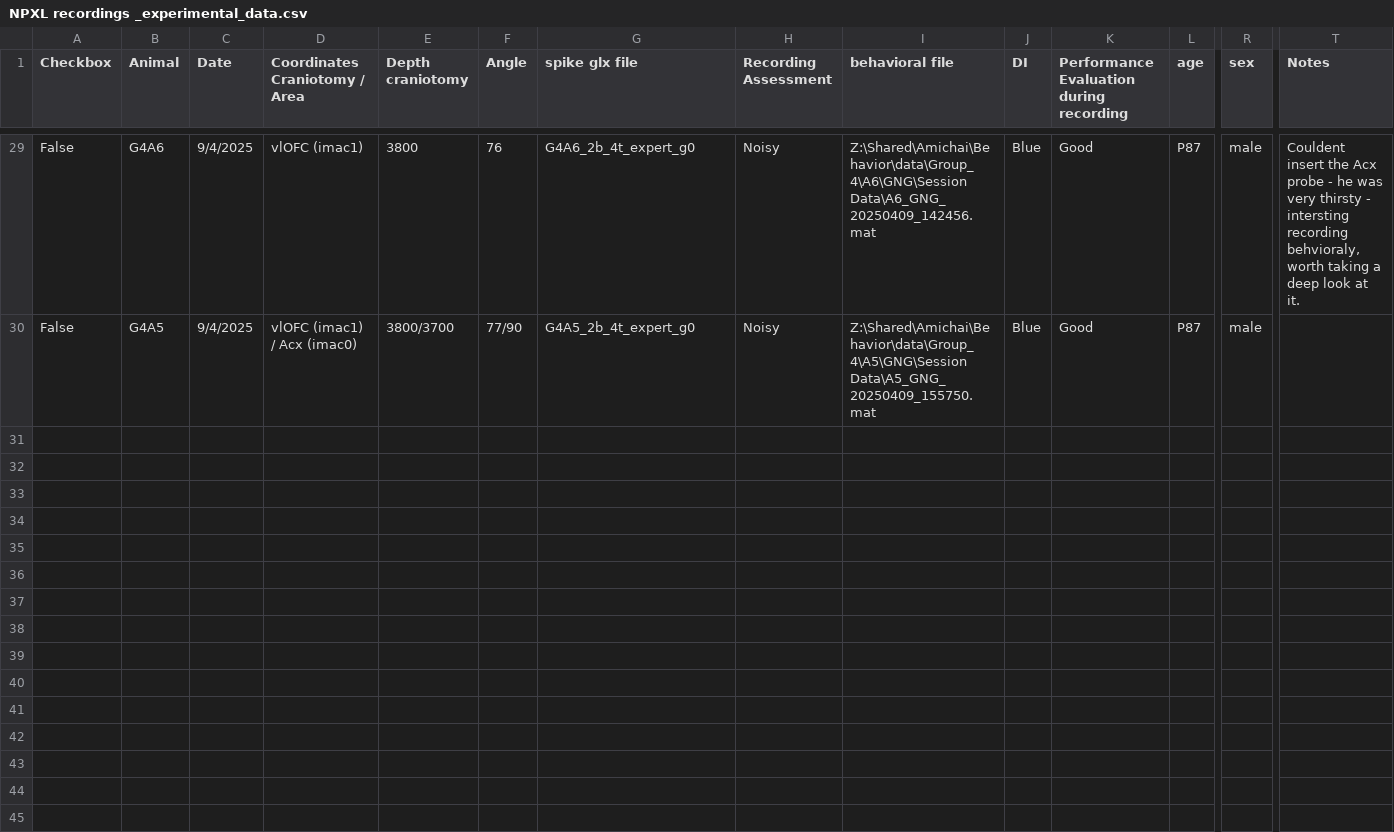
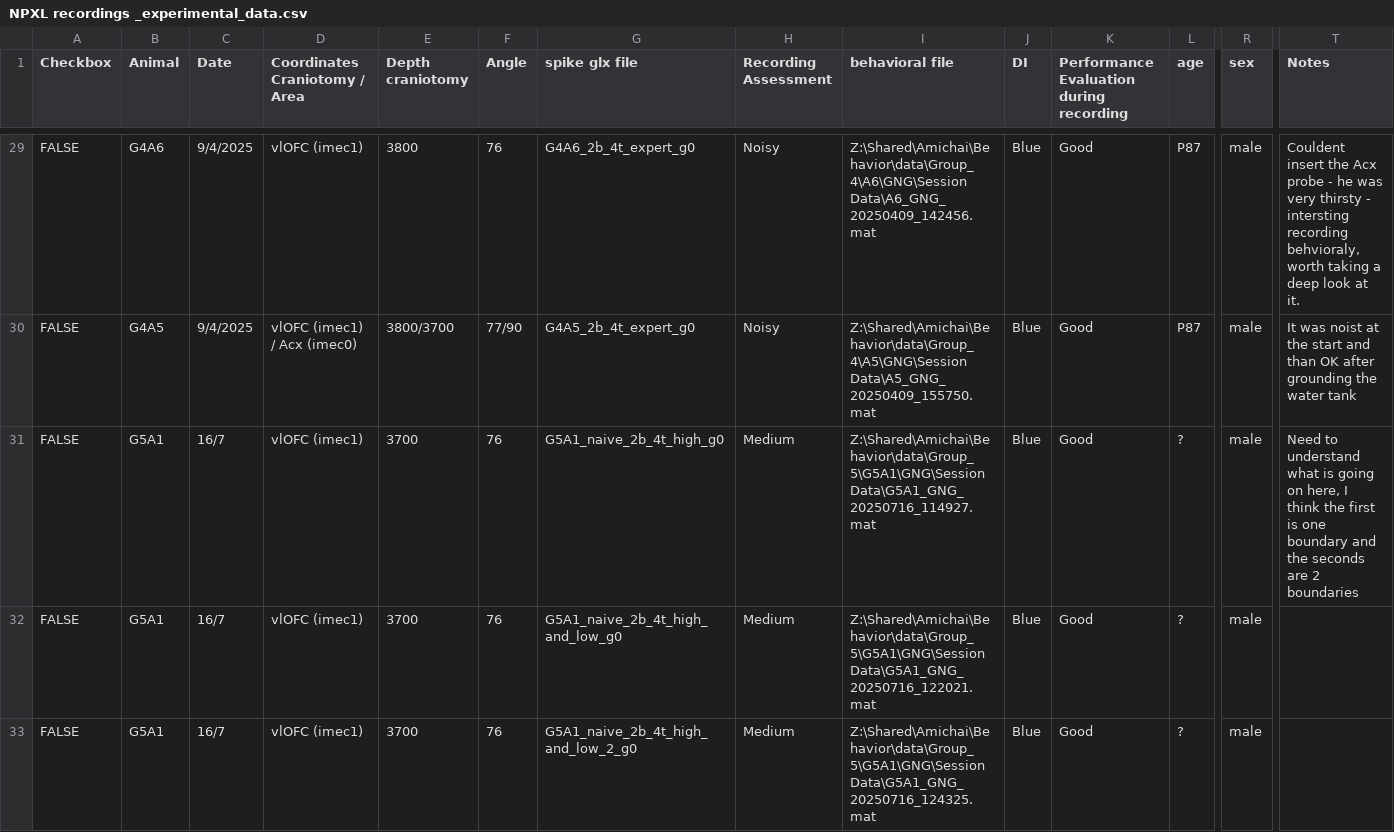
Before and after one commit to AmichaiLaviRudel/Working-Memory, a CSV file: users_data/Amichai/NPXL recordings _experimental_data.csv, drawn as a sheet; only a part is shown, gaps mark what is left out; rows hold the shown columns only; the diff covers the shown part only; the diff names each change by its address in the sheet, - before the commit and + after, or states it on an @@ line.

```diff
--- a/users_data/Amichai/NPXL recordings _experimental_data.csv
+++ b/users_data/Amichai/NPXL recordings _experimental_data.csv
-A29:A30 (Checkbox): False
+A29:A30 (Checkbox): FALSE
-D29 (Coordinates Craniotomy / Area): vlOFC (imac1)
+D29 (Coordinates Craniotomy / Area): vlOFC (imec1)
-D30 (Coordinates Craniotomy / Area): vlOFC (imac1) / Acx (imac0)
+D30 (Coordinates Craniotomy / Area): vlOFC (imec1) / Acx (imec0)
-T30 (Notes): (empty)
+T30 (Notes): It was noist at the start and than OK after grounding the water tank
+row 31: FALSE | G5A1 | 16/7 | vlOFC (imec1) | 3700 | 76 | G5A1_naive_2b_4t_high_g0 | Medium | Z:\Shared\Amichai\Behavior\data\Group_5\G5A1\GNG\Session Data\G5A1_GNG_20250716_114927.mat | Blue | Good | ? | male | Need to understand what is going on here, I think the first is one boundary and the seconds are 2 boundaries
+row 32: FALSE | G5A1 | 16/7 | vlOFC (imec1) | 3700 | 76 | G5A1_naive_2b_4t_high_and_low_g0 | Medium | Z:\Shared\Amichai\Behavior\data\Group_5\G5A1\GNG\Session Data\G5A1_GNG_20250716_122021.mat | Blue | Good | ? | male
+row 33: FALSE | G5A1 | 16/7 | vlOFC (imec1) | 3700 | 76 | G5A1_naive_2b_4t_high_and_low_2_g0 | Medium | Z:\Shared\Amichai\Behavior\data\Group_5\G5A1\GNG\Session Data\G5A1_GNG_20250716_124325.mat | Blue | Good | ? | male
```
Also changed, not shown: 5 added rows and 46 edited cells elsewhere in this file, 5 other files.
